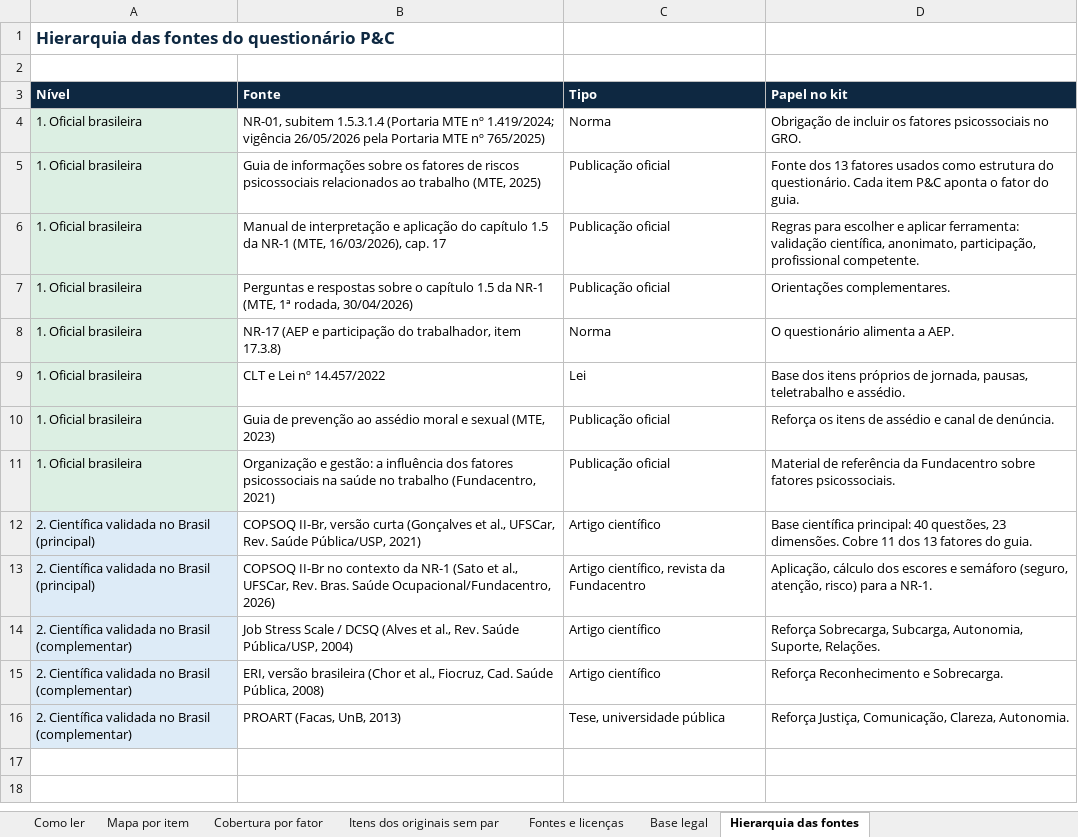
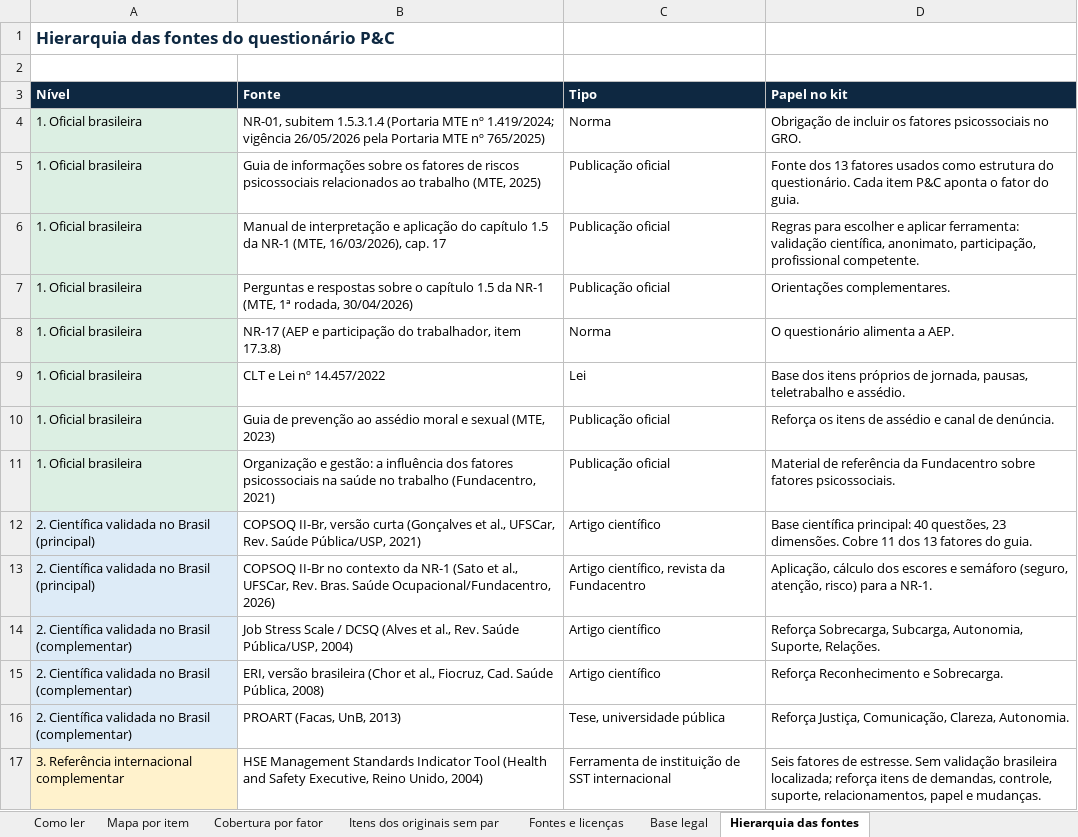
Before and after one commit to peixotoecury/painellawgicoferramentas, an Excel workbook: NR01/Mapa_item_a_item_das_fontes.xlsx, sheet Hierarquia das fontes, drawn as a sheet; values as stored, in another font and other column widths than the file's, no borders; the diff names each change by its address in the sheet, - before the commit and + after, or states it on an @@ line.

```diff
--- a/NR01/Mapa_item_a_item_das_fontes.xlsx (sheet Hierarquia das fontes)
+++ b/NR01/Mapa_item_a_item_das_fontes.xlsx (sheet Hierarquia das fontes)
+row 17: 3. Referência internacional complementar | HSE Management Standards Indicator Tool (Health and Safety Executive, Reino Unido, 2004) | Ferramenta de instituição de SST internacional | Seis fatores de estresse. Sem validação brasileira localizada; reforça itens de demandas, controle, suporte, relacionamentos, papel e mudanças.
```
Also changed, not shown: sheet Fontes e licenças, sheet Como ler, sheet Mapa por item, 8 other files.
